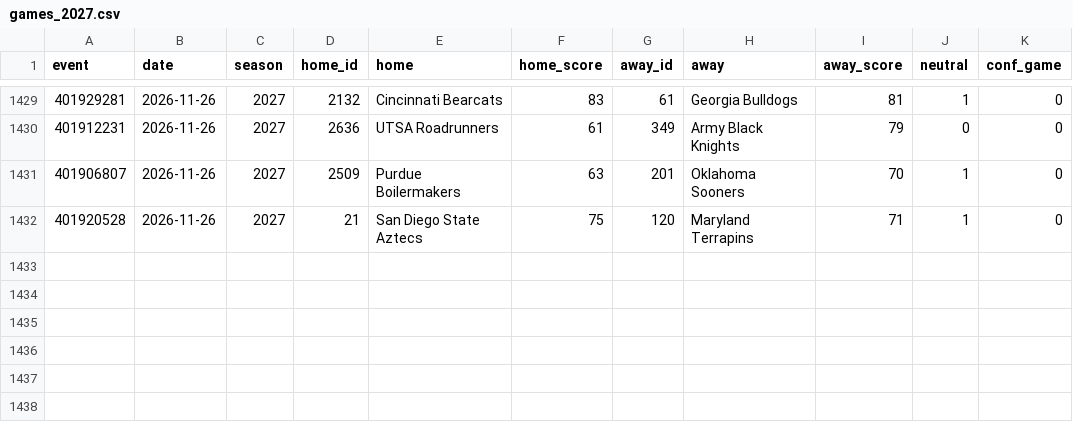
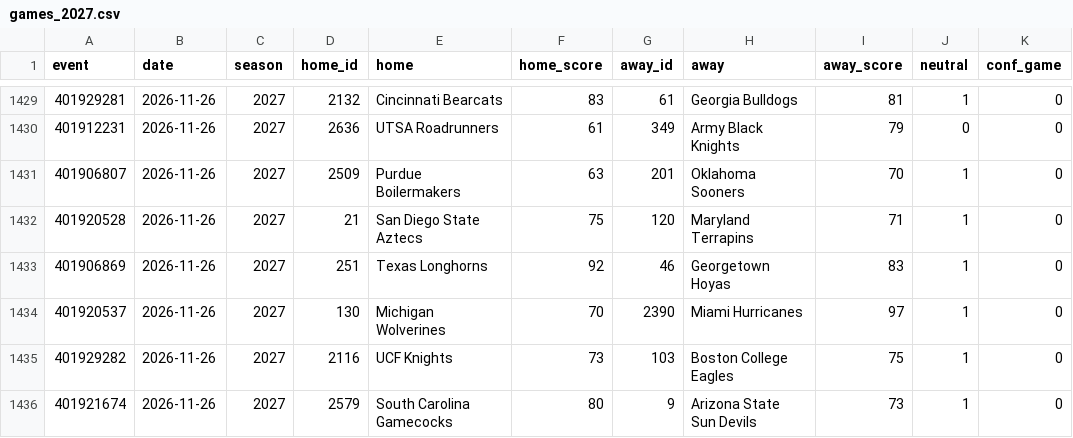
Before and after one commit to jlwin1995-alt/CBB, a CSV file: data/raw/games_2027.csv, drawn as a sheet; only a part is shown, gaps mark what is left out.

```diff
--- a/data/raw/games_2027.csv
+++ b/data/raw/games_2027.csv
@@ -1432 +1432,5 @@ event,date,season,home_id,home,home_score,away_id,away,away_score,neutral,conf_g
 401920528,2026-11-26,2027,21,San Diego State Aztecs,75,120,Maryland Terrapins,71,1,0
+401906869,2026-11-26,2027,251,Texas Longhorns,92,46,Georgetown Hoyas,83,1,0
+401920537,2026-11-26,2027,130,Michigan Wolverines,70,2390,Miami Hurricanes,97,1,0
+401929282,2026-11-26,2027,2116,UCF Knights,73,103,Boston College Eagles,75,1,0
+401921674,2026-11-26,2027,2579,South Carolina Gamecocks,80,9,Arizona State Sun Devils,73,1,0
```
Also changed, not shown: data/log/credits.csv, data/log/lines_log.csv, 7 other files.
